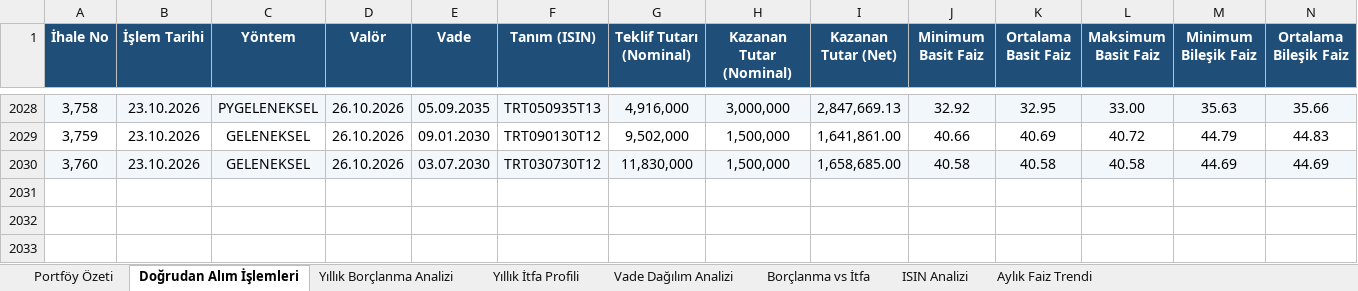
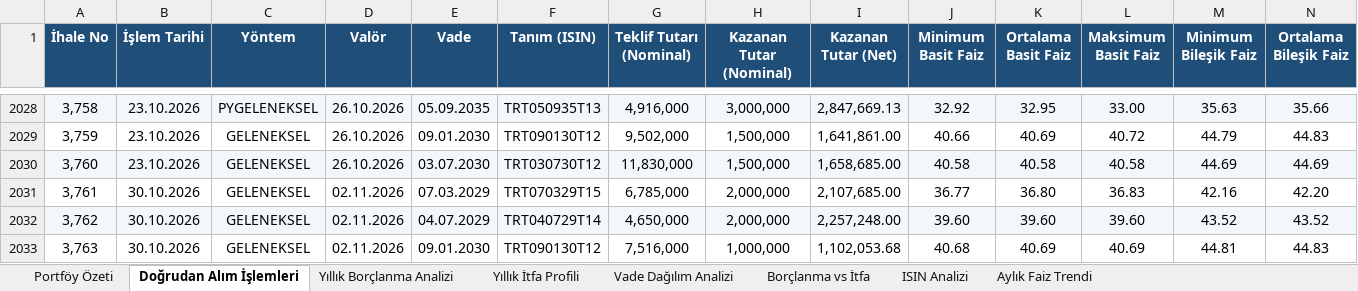
Before and after one commit to sabacanli/ekonomik-veriler-dashboard, an Excel workbook: tcmb dogrudan alım/tcmb_dogrudan_alim.xlsx, sheet Doğrudan Alım İşlemleri, drawn as a sheet; only a part is shown, gaps mark what is left out; values as stored, in another font and other column widths than the file's, no borders; rows hold the shown columns only; the diff names each change by its address in the sheet, - before the commit and + after, or states it on an @@ line.

```diff
--- a/tcmb dogrudan alım/tcmb_dogrudan_alim.xlsx (sheet Doğrudan Alım İşlemleri)
+++ b/tcmb dogrudan alım/tcmb_dogrudan_alim.xlsx (sheet Doğrudan Alım İşlemleri)
+row 2031: 3,761 | 30.10.2026 | GELENEKSEL | 02.11.2026 | 07.03.2029 | TRT070329T15 | 6,785,000 | 2,000,000 | 2,107,685.00 | 36.77 | 36.80 | 36.83 | 42.16 | 42.20
+row 2032: 3,762 | 30.10.2026 | GELENEKSEL | 02.11.2026 | 04.07.2029 | TRT040729T14 | 4,650,000 | 2,000,000 | 2,257,248.00 | 39.60 | 39.60 | 39.60 | 43.52 | 43.52
+row 2033: 3,763 | 30.10.2026 | GELENEKSEL | 02.11.2026 | 09.01.2030 | TRT090130T12 | 7,516,000 | 1,000,000 | 1,102,053.68 | 40.68 | 40.69 | 40.69 | 44.81 | 44.83
```
Also changed, not shown: sheet Aylık Faiz Trendi, sheet ISIN Analizi, sheet Yıllık Borçlanma Analizi, sheet Vade Dağılım Analizi, sheet Yıllık İtfa Profili, sheet Borçlanma vs İtfa, 1 more sheet, cari acik/cari_bilesen.xlsx, hazine ihale /hazine_ihale_verileri.xlsx, 29 other files.
